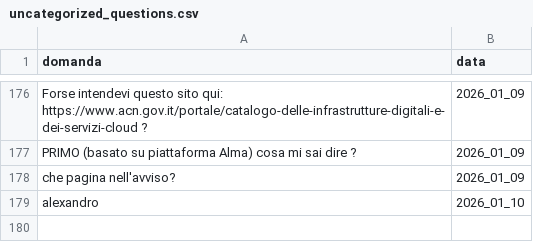
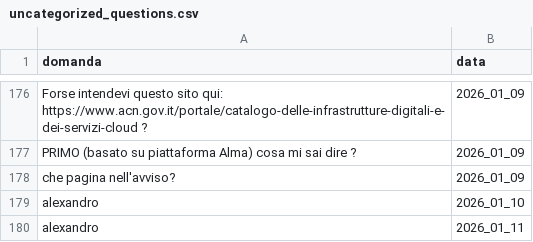
Before and after one commit to teamdigitale/teseo-data, a CSV file: data/uncategorized_questions.csv, drawn as a sheet; only a part is shown, gaps mark what is left out.

```diff
--- a/data/uncategorized_questions.csv
+++ b/data/uncategorized_questions.csv
@@ -180 +180,2 @@ che pagina nell'avviso?,2026_01_09
 alexandro,2026_01_10
+alexandro,2026_01_11
```
Also changed, not shown: data/categories_stats.csv, 4 other files.
